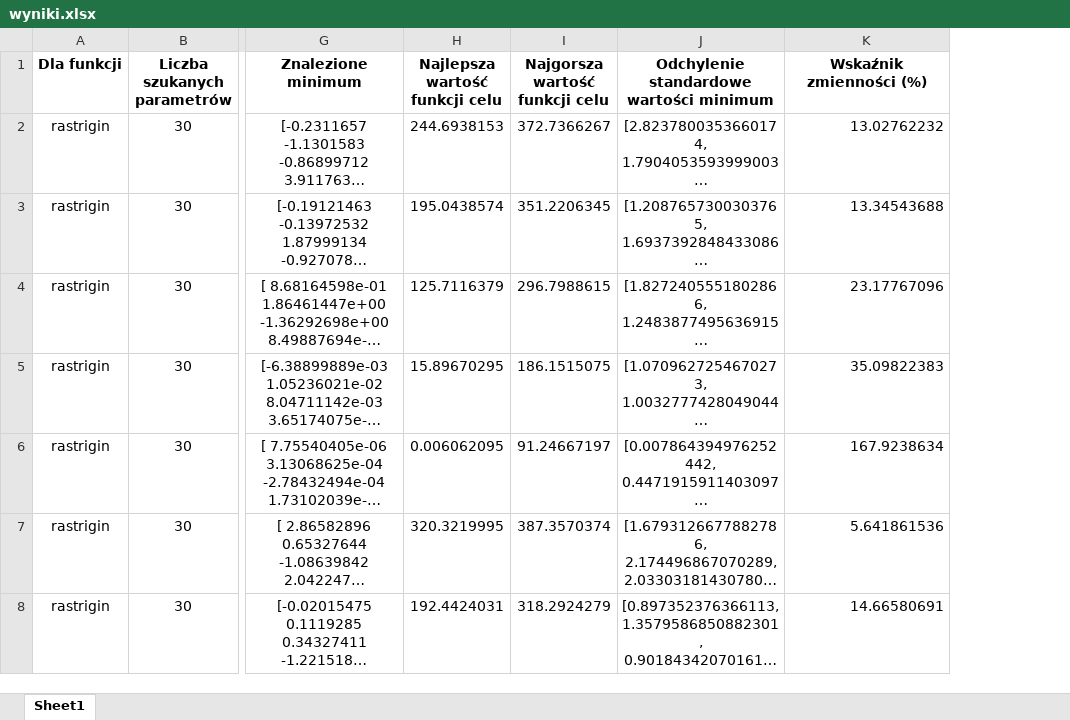
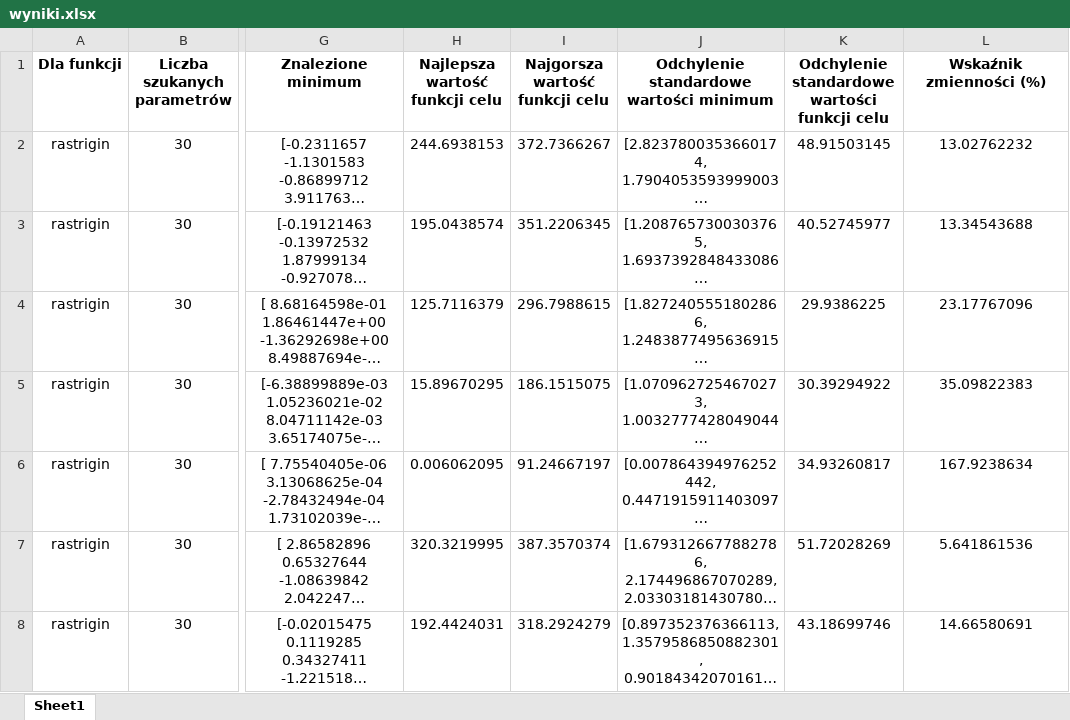
Before and after one commit to jaqbp/Heuro, an Excel workbook: wyniki.xlsx, sheet Sheet1, drawn as a sheet; only a part is shown, gaps mark what is left out; long unchanged cells end in …; values as stored, in another font and other column widths than the file's, no borders; addresses are those after the commit; the diff covers the shown part only; the diff names each change by its address in the sheet, - before the commit and + after, or states it on an @@ line.

```diff
--- a/wyniki.xlsx (sheet Sheet1)
+++ b/wyniki.xlsx (sheet Sheet1)
+column K, rows 1-8: Odchylenie standardowe wartości funkcji celu | 48.91503145 | 40.52745977 | 29.9386225 | 30.39294922 | 34.93260817 | 51.72028269 | 43.18699746
-L2:L8 alignment: right
+L2:L8 alignment: center
```
Also changed, not shown: cell formats elsewhere in this sheet, 1 other file.
